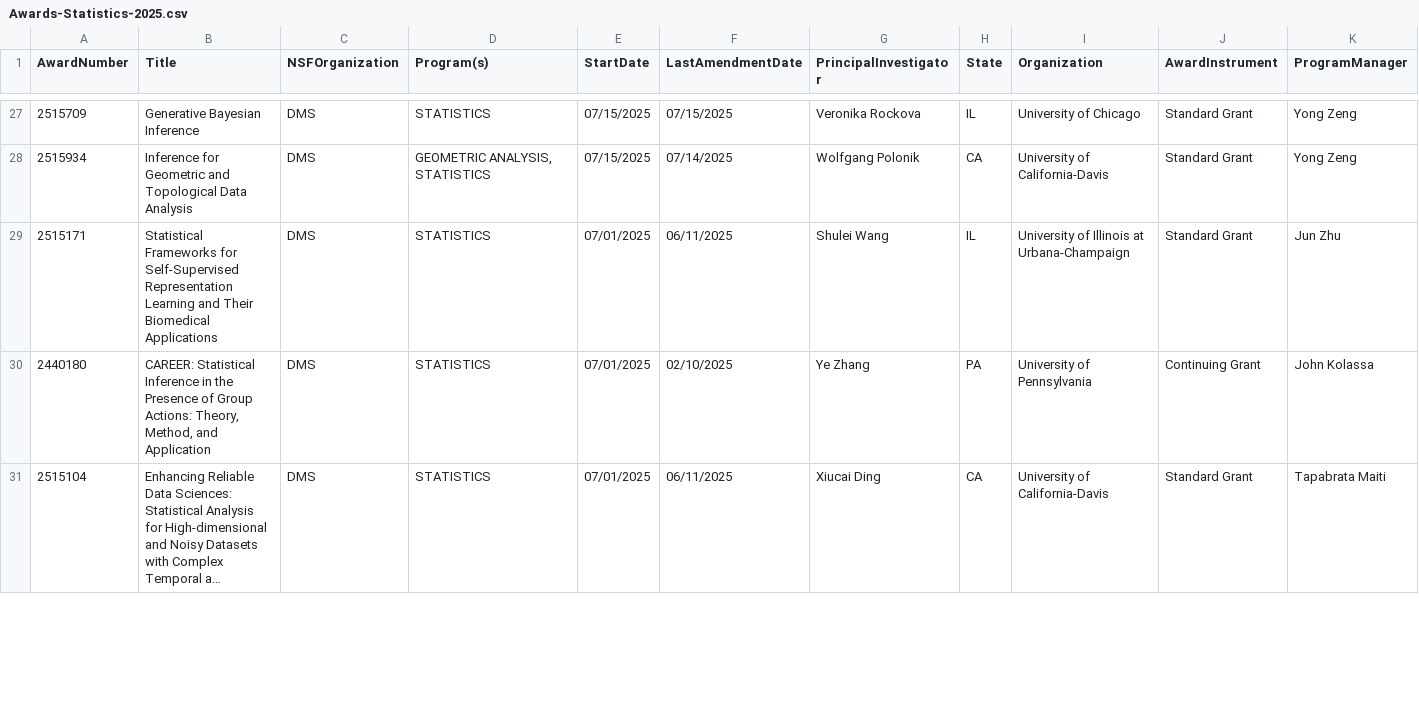
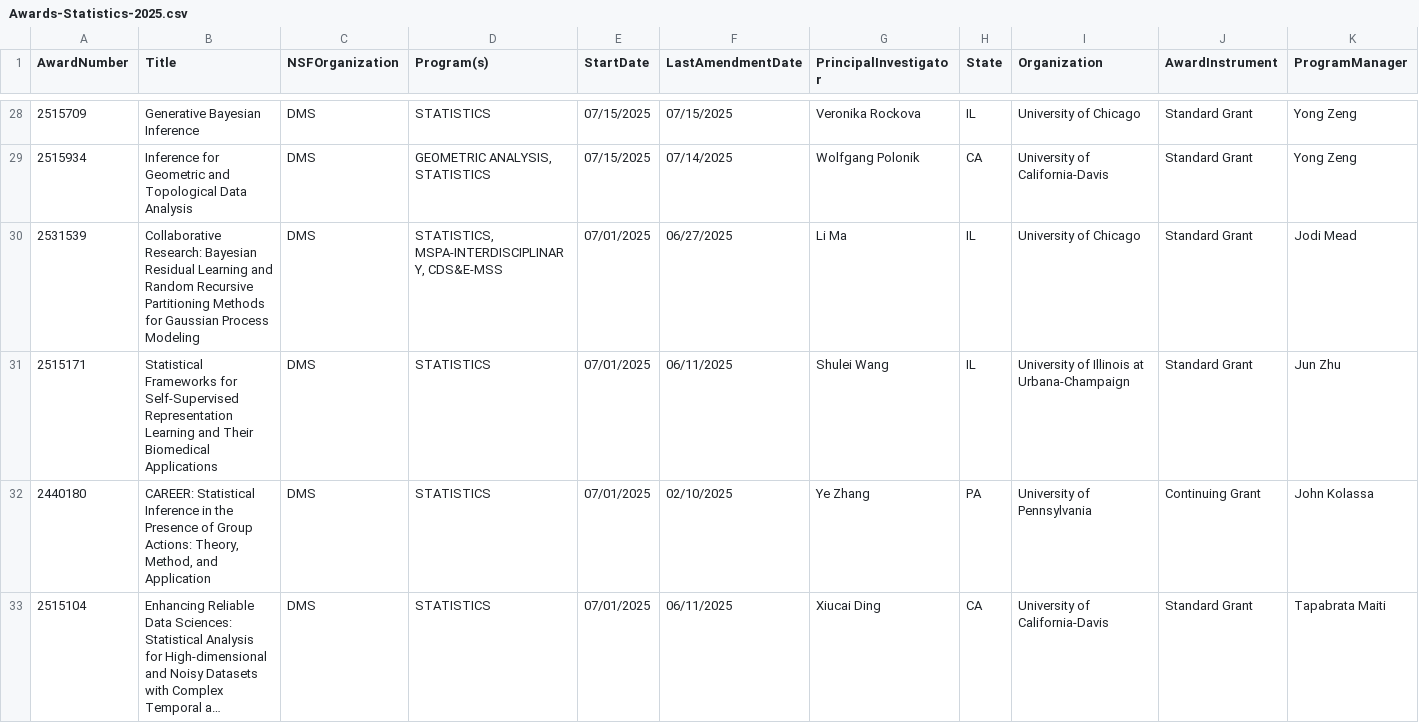
Before and after one commit to lowrank/NSF-DMS-awards, a CSV file: Statistics/Awards-Statistics-2025.csv, drawn as a sheet; only a part is shown, gaps mark what is left out; long unchanged cells end in …; rows hold the shown columns only; the diff covers the shown part only; the diff names each change by its address in the sheet, - before the commit and + after, or states it on an @@ line.

```diff
--- a/Statistics/Awards-Statistics-2025.csv
+++ b/Statistics/Awards-Statistics-2025.csv
+row 30: 2531539 | Collaborative Research: Bayesian Residual Learning and Random Recursive Partitioning Methods for Gaussian Process Modeling | DMS | STATISTICS, MSPA-INTERDISCIPLINARY, CDS&E-MSS | 07/01/2025 | 06/27/2025 | Li Ma | IL | University of Chicago | Standard Grant | Jodi Mead
```
Also changed, not shown: 1 added row, 1 removed row and 1 moved row elsewhere in this file, Geometric-Analysis/Awards-Geometric-Analysis-2025.csv, Topology/Awards-Topology-2025.csv, 2 other files.
